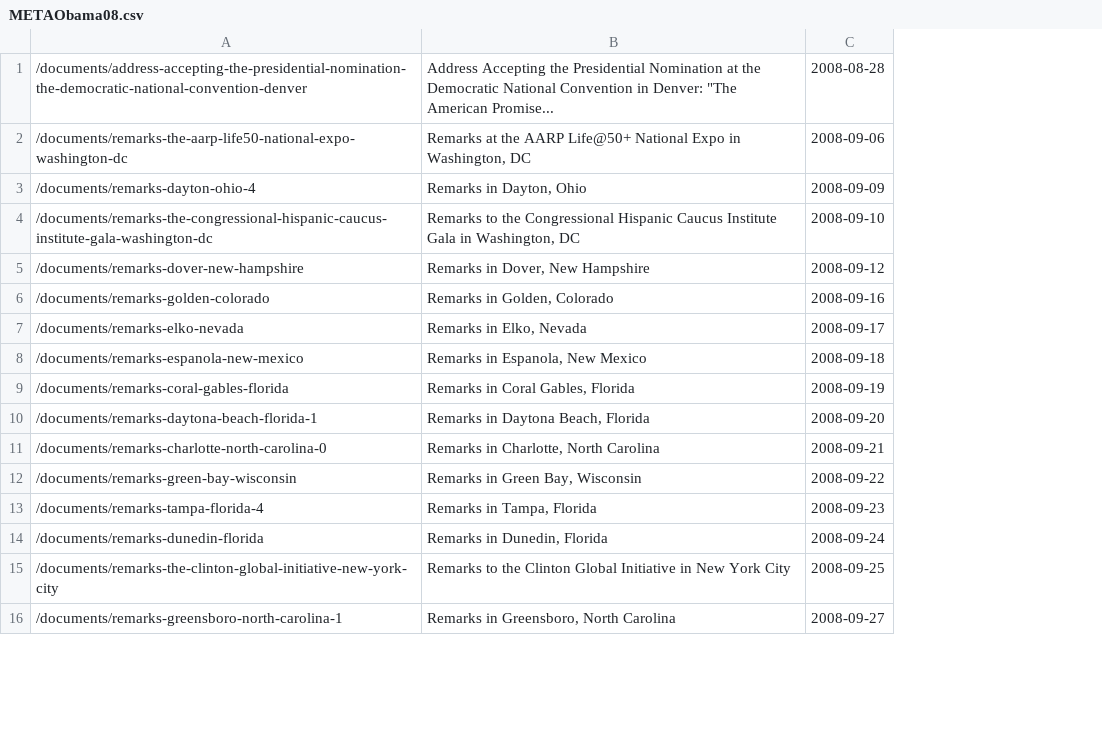
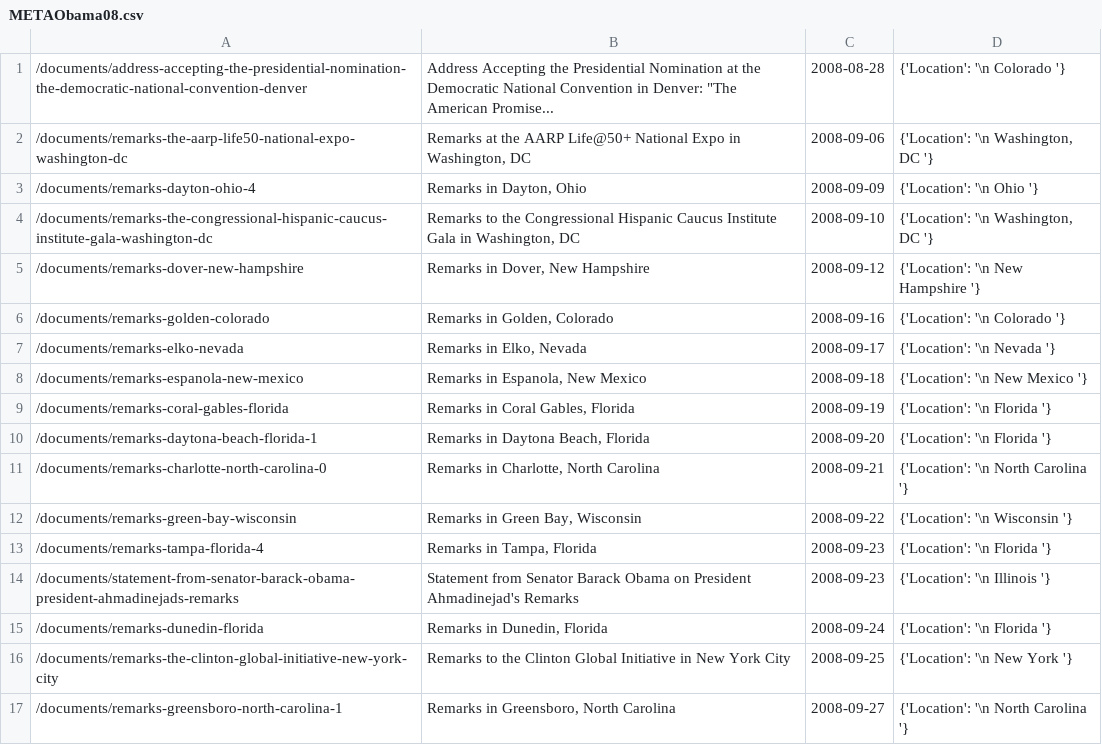
Before and after one commit to yucluo/Measure_RadicalDiscourse, a CSV file: meta/METAObama08.csv, drawn as a sheet; only a part is shown; the diff names each change by its address in the sheet, - before the commit and + after, or states it on an @@ line.

```diff
--- a/meta/METAObama08.csv
+++ b/meta/METAObama08.csv
+column D, rows 1-13: {'Location': '\n Colorado '} | {'Location': '\n Washington, DC '} | {'Location': '\n Ohio '} | {'Location': '\n Washington, DC '} | {'Location': '\n New Hampshire '} | {'Location': '\n Colorado '} | {'Location': '\n Nevada '} | {'Location': '\n New Mexico '} | {'Location': '\n Florida '} | {'Location': '\n Florida '} | {'Location': '\n North Carolina '} | {'Location': '\n Wisconsin '} | {'Location': '\n Florida '}; rows 15-17: {'Location': '\n Florida '} | {'Location': '\n New York '} | {'Location': '\n North Carolina '}
+row 14: /documents/statement-from-senator-barack-obama-president-ahmadinejads-remarks | Statement from Senator Barack Obama on President Ahmadinejad's Remarks | 2008-09-23 | {'Location': '\n Illinois '}
```
Also changed, not shown: meta/METABush04.csv, meta/METAClinton16.csv, 45 other files.
